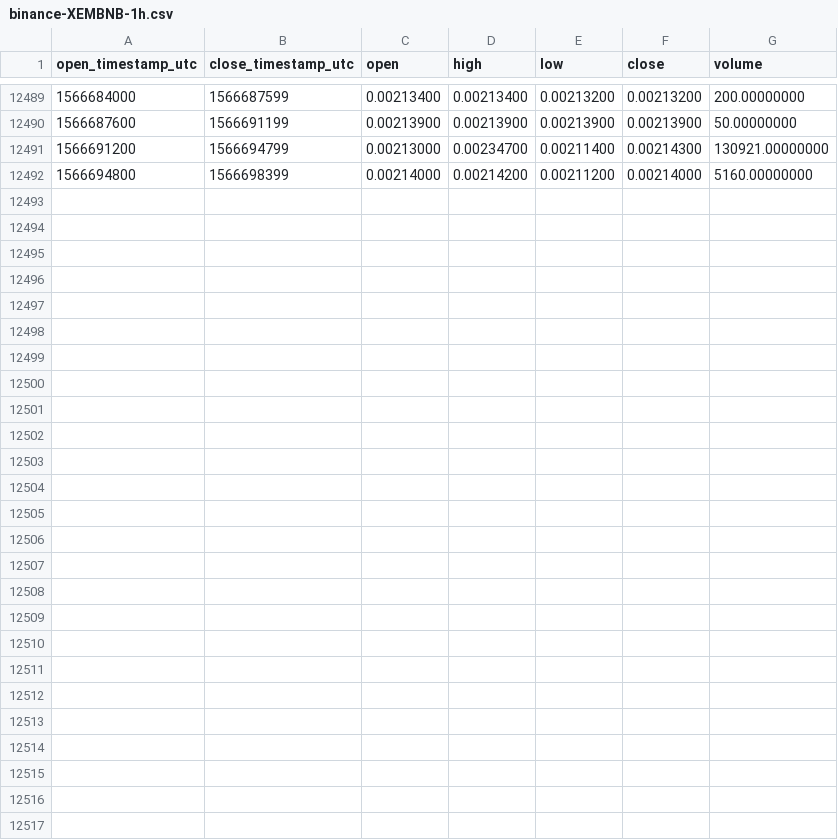
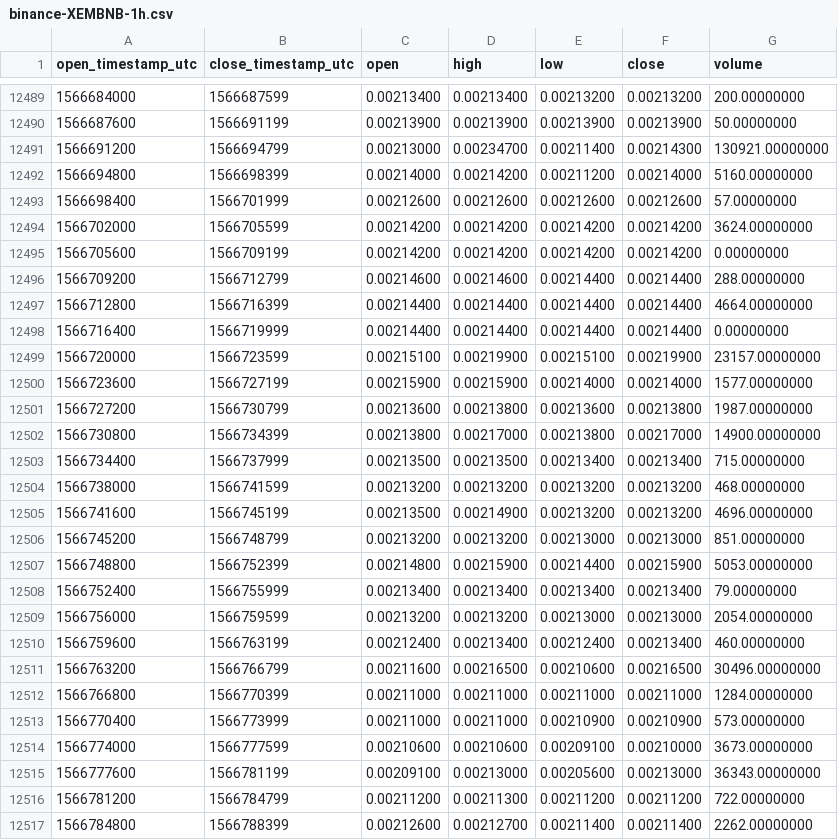
Before and after one commit to cryptobigbro/binance-XEMBNB, a CSV file: binance-XEMBNB-1h.csv, drawn as a sheet; only a part is shown, gaps mark what is left out; the diff names each change by its address in the sheet, - before the commit and + after, or states it on an @@ line.

Commit message:
Update OHLCV data.

```diff
--- a/binance-XEMBNB-1h.csv
+++ b/binance-XEMBNB-1h.csv
+row 12493: 1566698400 | 1566701999 | 0.00212600 | 0.00212600 | 0.00212600 | 0.00212600 | 57.00000000
+row 12494: 1566702000 | 1566705599 | 0.00214200 | 0.00214200 | 0.00214200 | 0.00214200 | 3624.00000000
+row 12495: 1566705600 | 1566709199 | 0.00214200 | 0.00214200 | 0.00214200 | 0.00214200 | 0.00000000
+row 12496: 1566709200 | 1566712799 | 0.00214600 | 0.00214600 | 0.00214400 | 0.00214400 | 288.00000000
+row 12497: 1566712800 | 1566716399 | 0.00214400 | 0.00214400 | 0.00214400 | 0.00214400 | 4664.00000000
+row 12498: 1566716400 | 1566719999 | 0.00214400 | 0.00214400 | 0.00214400 | 0.00214400 | 0.00000000
+row 12499: 1566720000 | 1566723599 | 0.00215100 | 0.00219900 | 0.00215100 | 0.00219900 | 23157.00000000
+row 12500: 1566723600 | 1566727199 | 0.00215900 | 0.00215900 | 0.00214000 | 0.00214000 | 1577.00000000
+row 12501: 1566727200 | 1566730799 | 0.00213600 | 0.00213800 | 0.00213600 | 0.00213800 | 1987.00000000
+row 12502: 1566730800 | 1566734399 | 0.00213800 | 0.00217000 | 0.00213800 | 0.00217000 | 14900.00000000
+row 12503: 1566734400 | 1566737999 | 0.00213500 | 0.00213500 | 0.00213400 | 0.00213400 | 715.00000000
+row 12504: 1566738000 | 1566741599 | 0.00213200 | 0.00213200 | 0.00213200 | 0.00213200 | 468.00000000
+row 12505: 1566741600 | 1566745199 | 0.00213500 | 0.00214900 | 0.00213200 | 0.00213200 | 4696.00000000
+row 12506: 1566745200 | 1566748799 | 0.00213200 | 0.00213200 | 0.00213000 | 0.00213000 | 851.00000000
+row 12507: 1566748800 | 1566752399 | 0.00214800 | 0.00215900 | 0.00214400 | 0.00215900 | 5053.00000000
+row 12508: 1566752400 | 1566755999 | 0.00213400 | 0.00213400 | 0.00213400 | 0.00213400 | 79.00000000
+row 12509: 1566756000 | 1566759599 | 0.00213200 | 0.00213200 | 0.00213000 | 0.00213000 | 2054.00000000
+row 12510: 1566759600 | 1566763199 | 0.00212400 | 0.00213400 | 0.00212400 | 0.00213400 | 460.00000000
+row 12511: 1566763200 | 1566766799 | 0.00211600 | 0.00216500 | 0.00210600 | 0.00216500 | 30496.00000000
+row 12512: 1566766800 | 1566770399 | 0.00211000 | 0.00211000 | 0.00211000 | 0.00211000 | 1284.00000000
+row 12513: 1566770400 | 1566773999 | 0.00211000 | 0.00211000 | 0.00210900 | 0.00210900 | 573.00000000
+row 12514: 1566774000 | 1566777599 | 0.00210600 | 0.00210600 | 0.00209100 | 0.00210000 | 3673.00000000
+row 12515: 1566777600 | 1566781199 | 0.00209100 | 0.00213000 | 0.00205600 | 0.00213000 | 36343.00000000
+row 12516: 1566781200 | 1566784799 | 0.00211200 | 0.00211300 | 0.00211200 | 0.00211200 | 722.00000000
+row 12517: 1566784800 | 1566788399 | 0.00212600 | 0.00212700 | 0.00211400 | 0.00211400 | 2262.00000000
```
Also changed, not shown: binance-XEMBNB-1d.csv.
